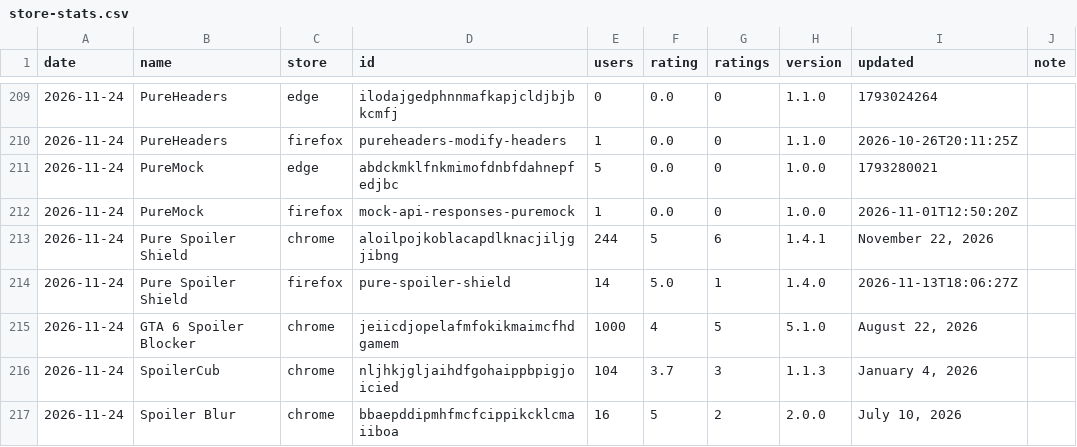
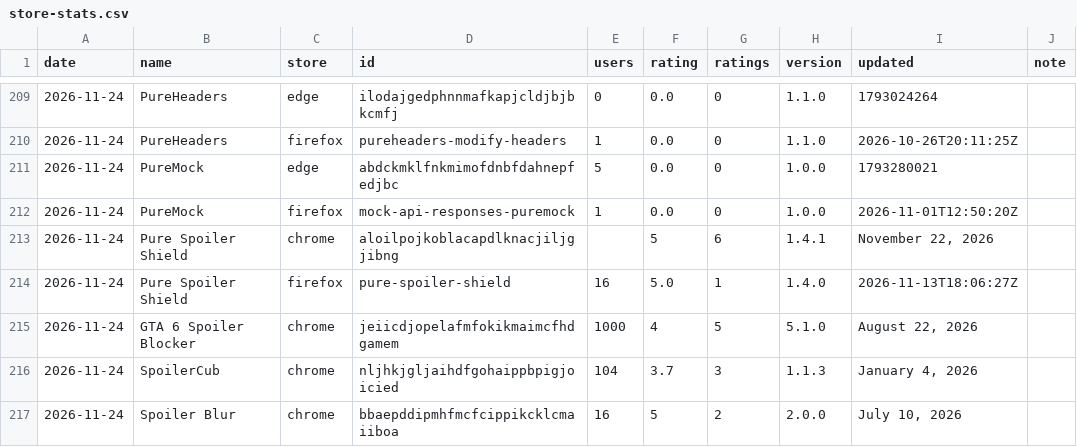
Before and after one commit to qwemort/pure-guides, a CSV file: data/store-stats.csv, drawn as a sheet; only a part is shown, gaps mark what is left out.

```diff
--- a/data/store-stats.csv
+++ b/data/store-stats.csv
@@ -212,4 +212,4 @@ date,name,store,id,users,rating,ratings,version,updated,note
 2026-11-24,PureMock,firefox,mock-api-responses-puremock,1,0.0,0,1.0.0,2026-11-01T12:50:20Z,
-2026-11-24,Pure Spoiler Shield,chrome,aloilpojkoblacapdlknacjiljgjibng,244,5,6,1.4.1,"November 22, 2026",
-2026-11-24,Pure Spoiler Shield,firefox,pure-spoiler-shield,14,5.0,1,1.4.0,2026-11-13T18:06:27Z,
+2026-11-24,Pure Spoiler Shield,chrome,aloilpojkoblacapdlknacjiljgjibng,,5,6,1.4.1,"November 22, 2026",
+2026-11-24,Pure Spoiler Shield,firefox,pure-spoiler-shield,16,5.0,1,1.4.0,2026-11-13T18:06:27Z,
 2026-11-24,GTA 6 Spoiler Blocker,chrome,jeiicdjopelafmfokikmaimcfhdgamem,1000,4,5,5.1.0,"August 22, 2026",
```
